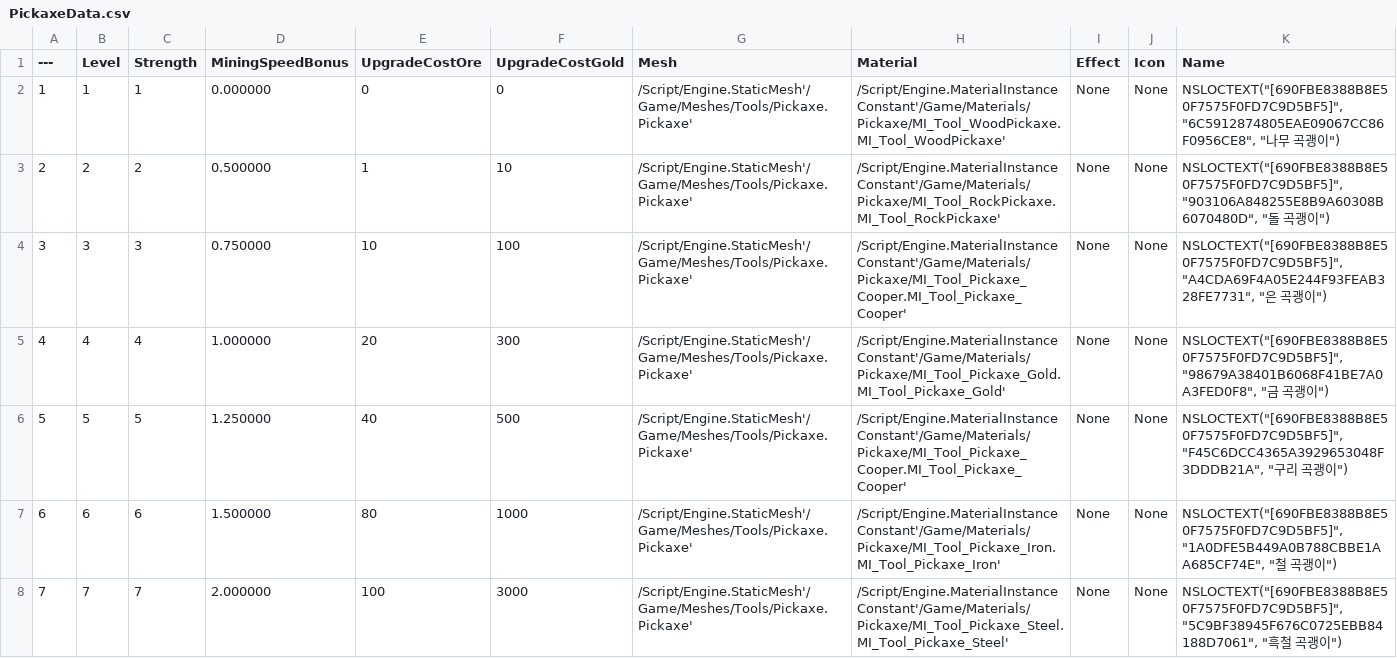
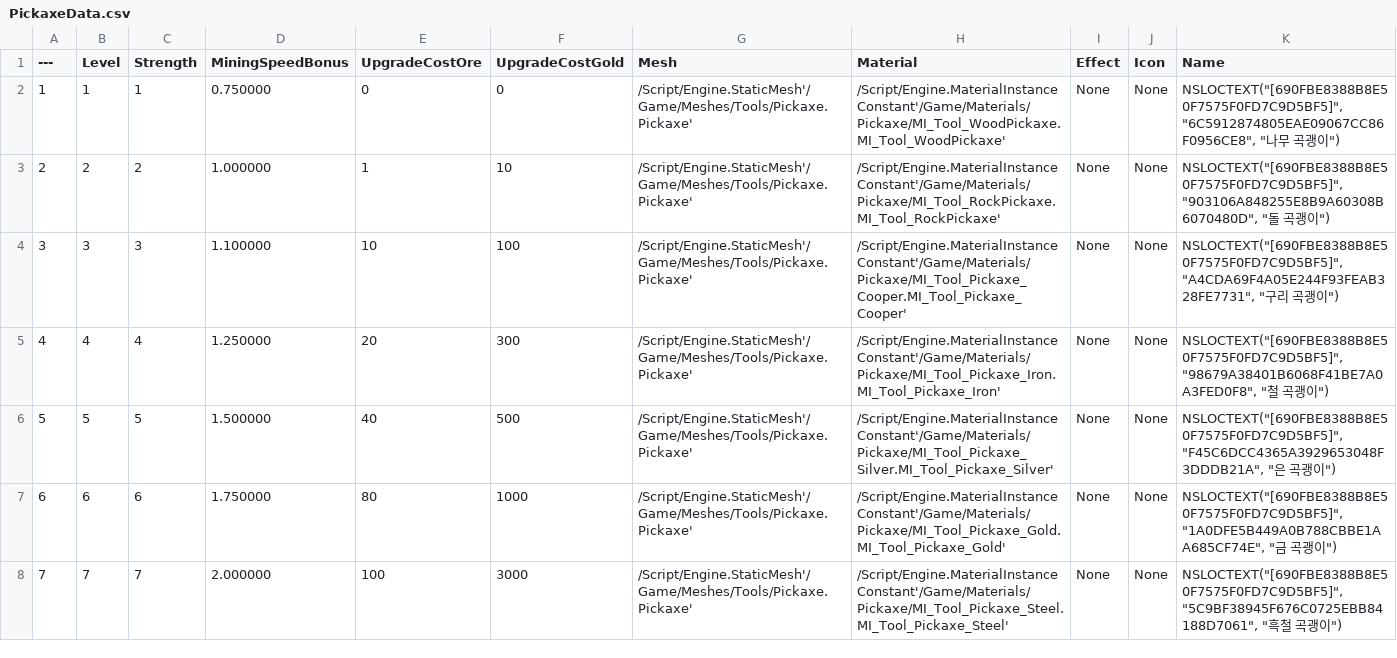
Before and after one commit to Kyeong-Bin-Kim/LegendMiner_PickaxeIdle, a CSV file: Content/DataTables/PickaxeData.csv, drawn as a sheet; only a part is shown; the diff covers the shown part only; the diff names each change by its address in the sheet, - before the commit and + after, or states it on an @@ line.

```diff
--- a/Content/DataTables/PickaxeData.csv
+++ b/Content/DataTables/PickaxeData.csv
-D2 (MiningSpeedBonus): 0.000000
+D2 (MiningSpeedBonus): 0.750000
-D3 (MiningSpeedBonus): 0.500000
+D3 (MiningSpeedBonus): 1.000000
-D4 (MiningSpeedBonus): 0.750000
+D4 (MiningSpeedBonus): 1.100000
-K4 (Name): …"A4CDA69F4A05E244F93FEAB328FE7731", "은 곡…
+K4 (Name): …"A4CDA69F4A05E244F93FEAB328FE7731", "구리 곡…
-D5 (MiningSpeedBonus): 1.000000
+D5 (MiningSpeedBonus): 1.250000
-H5 (Material): /Script/Engine.MaterialInstanceConstant'/Game/Materials/Pickaxe/MI_Tool_Pickaxe_Gold.MI_Tool_Pickaxe_Gold'
+H5 (Material): /Script/Engine.MaterialInstanceConstant'/Game/Materials/Pickaxe/MI_Tool_Pickaxe_Iron.MI_Tool_Pickaxe_Iron'
-K5 (Name): …"98679A38401B6068F41BE7A0A3FED0F8", "금 곡…
+K5 (Name): …"98679A38401B6068F41BE7A0A3FED0F8", "철 곡…
-D6 (MiningSpeedBonus): 1.250000
+D6 (MiningSpeedBonus): 1.500000
-H6 (Material): /Script/Engine.MaterialInstanceConstant'/Game/Materials/Pickaxe/MI_Tool_Pickaxe_Cooper.MI_Tool_Pickaxe_Cooper'
+H6 (Material): /Script/Engine.MaterialInstanceConstant'/Game/Materials/Pickaxe/MI_Tool_Pickaxe_Silver.MI_Tool_Pickaxe_Silver'
-K6 (Name): …"F45C6DCC4365A3929653048F3DDDB21A", "구리 곡…
+K6 (Name): …"F45C6DCC4365A3929653048F3DDDB21A", "은 곡…
-D7 (MiningSpeedBonus): 1.500000
+D7 (MiningSpeedBonus): 1.750000
-H7 (Material): /Script/Engine.MaterialInstanceConstant'/Game/Materials/Pickaxe/MI_Tool_Pickaxe_Iron.MI_Tool_Pickaxe_Iron'
+H7 (Material): /Script/Engine.MaterialInstanceConstant'/Game/Materials/Pickaxe/MI_Tool_Pickaxe_Gold.MI_Tool_Pickaxe_Gold'
-K7 (Name): …"1A0DFE5B449A0B788CBBE1AA685CF74E", "철 곡…
+K7 (Name): …"1A0DFE5B449A0B788CBBE1AA685CF74E", "금 곡…
```
Also changed, not shown: 13 edited cells elsewhere in this file, Content/DataTables/OreData.csv, Source/Data/OreData.csv, 15 other files.
